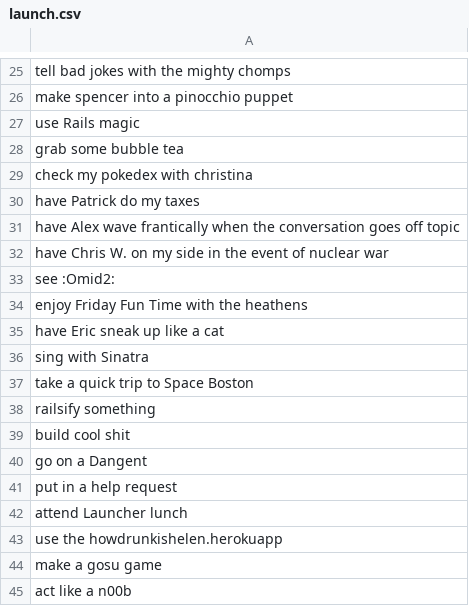
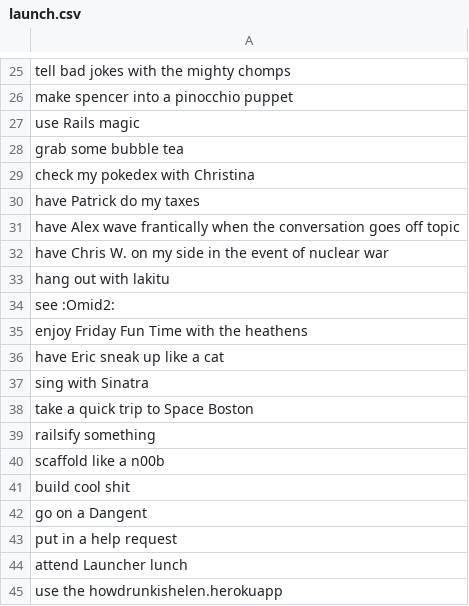
Before and after one commit to dotthespeck/userstories, a CSV file: launch.csv, drawn as a sheet; only a part is shown, gaps mark what is left out; the shorter side is filled out with more unchanged rows.

```diff
--- a/launch.csv
+++ b/launch.csv
@@ -28,3 +28,3 @@ use Rails magic,
 grab some bubble tea,
-check my pokedex with christina,
+check my pokedex with Christina,
 have Patrick do my taxes,
@@ -32,2 +32,3 @@ have Alex wave frantically when the conversation goes off topic,
 have Chris W. on my side in the event of nuclear war,
+hang out with lakitu,
 see :Omid2:,
@@ -38,2 +39,3 @@ take a quick trip to Space Boston,
 railsify something,
+scaffold like a n00b,
 build cool shit,
```
Also changed, not shown: 26 other files.
